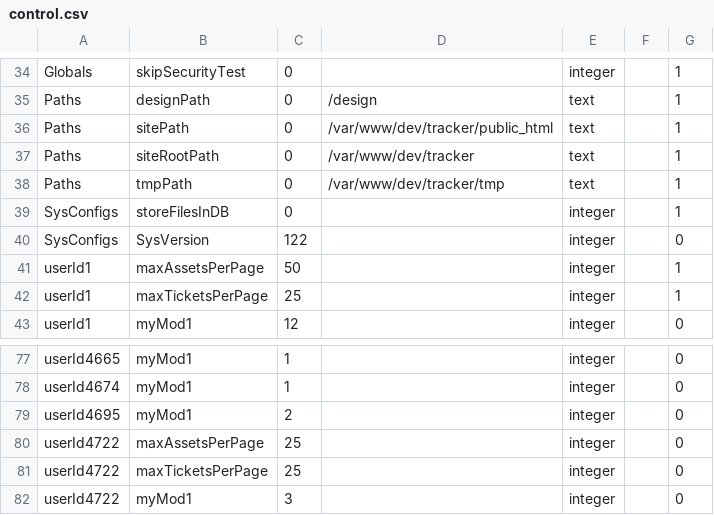
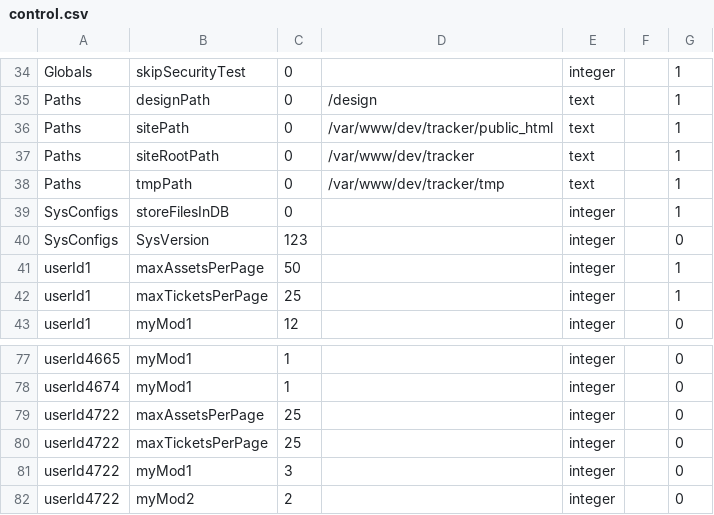
Before and after one commit to raystonge/tracker, a CSV file: sysUpdates/tables/control.csv, drawn as a sheet; only a part is shown, gaps mark what is left out; the shorter side is filled out with more unchanged rows.

```diff
--- a/sysUpdates/tables/control.csv
+++ b/sysUpdates/tables/control.csv
@@ -39,3 +39,3 @@
 "SysConfigs","storeFilesInDB","0","","integer","","1"
-"SysConfigs","SysVersion","122","","integer","","0"
+"SysConfigs","SysVersion","123","","integer","","0"
 "userId1","maxAssetsPerPage","50","","integer","","1"
@@ -78,3 +78,2 @@
 "userId4674","myMod1","1","","integer","","0"
-"userId4695","myMod1","2","","integer","","0"
 "userId4722","maxAssetsPerPage","25","","integer","","0"
```
Also changed, not shown: sysUpdates/tables/assetType.csv, sysUpdates/tables/module.csv, 36 other files.
